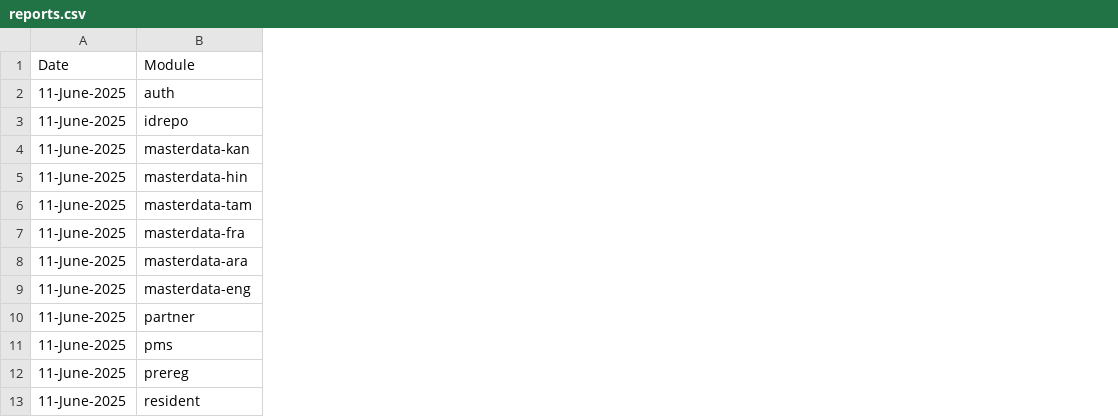
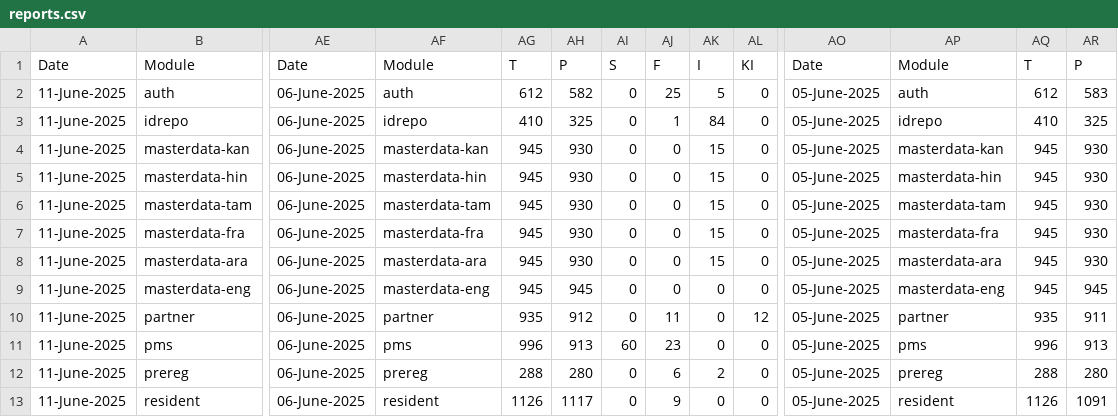
Before and after one commit to shubham17998/minio-report-tracker, a CSV file: minio-report-tracker/spreadsheet/reports.csv, drawn as a sheet; only a part is shown, gaps mark what is left out; the diff covers the shown part only; the diff names each change by its address in the sheet, - before the commit and + after, or states it on an @@ line.

```diff
--- a/minio-report-tracker/spreadsheet/reports.csv
+++ b/minio-report-tracker/spreadsheet/reports.csv
+column AE, rows 1-13: Date | 06-June-2025 | 06-June-2025 | 06-June-2025 | 06-June-2025 | 06-June-2025 | 06-June-2025 | 06-June-2025 | 06-June-2025 | 06-June-2025 | 06-June-2025 | 06-June-2025 | 06-June-2025
+column AF, rows 1-13: Module | auth | idrepo | masterdata-kan | masterdata-hin | masterdata-tam | masterdata-fra | masterdata-ara | masterdata-eng | partner | pms | prereg | resident
+column AG, rows 1-13: T | 612 | 410 | 945 | 945 | 945 | 945 | 945 | 945 | 935 | 996 | 288 | 1126
+column AH, rows 1-13: P | 582 | 325 | 930 | 930 | 930 | 930 | 930 | 945 | 912 | 913 | 280 | 1117
+column AI, rows 1-13: S | 0 | 0 | 0 | 0 | 0 | 0 | 0 | 0 | 0 | 60 | 0 | 0
+column AJ, rows 1-13: F | 25 | 1 | 0 | 0 | 0 | 0 | 0 | 0 | 11 | 23 | 6 | 9
+column AK, rows 1-13: I | 5 | 84 | 15 | 15 | 15 | 15 | 15 | 0 | 0 | 0 | 2 | 0
+column AL, rows 1-13: KI | 0 | 0 | 0 | 0 | 0 | 0 | 0 | 0 | 12 | 0 | 0 | 0
+column AO, rows 1-13: Date | 05-June-2025 | 05-June-2025 | 05-June-2025 | 05-June-2025 | 05-June-2025 | 05-June-2025 | 05-June-2025 | 05-June-2025 | 05-June-2025 | 05-June-2025 | 05-June-2025 | 05-June-2025
+column AP, rows 1-13: Module | auth | idrepo | masterdata-kan | masterdata-hin | masterdata-tam | masterdata-fra | masterdata-ara | masterdata-eng | partner | pms | prereg | resident
+column AQ, rows 1-13: T | 612 | 410 | 945 | 945 | 945 | 945 | 945 | 945 | 935 | 996 | 288 | 1126
+column AR, rows 1-13: P | 583 | 325 | 930 | 930 | 930 | 930 | 930 | 945 | 911 | 913 | 280 | 1091
```
Also changed, not shown: 8 added columns elsewhere in this file.
